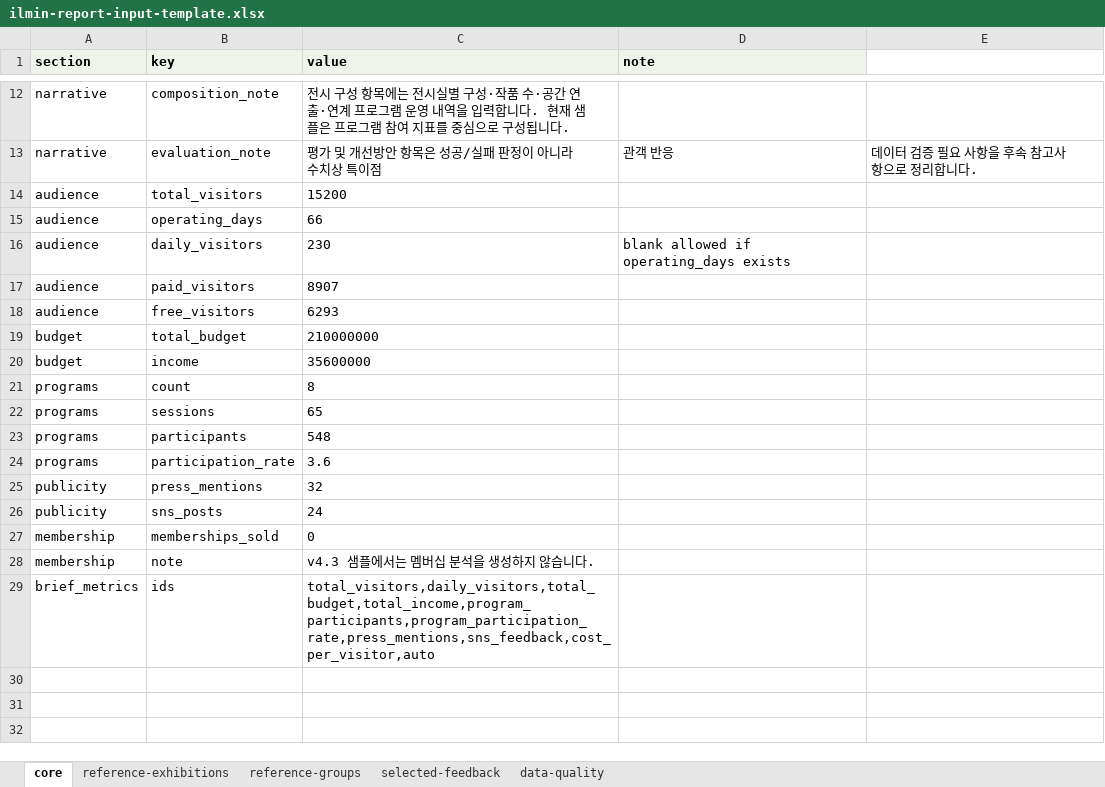
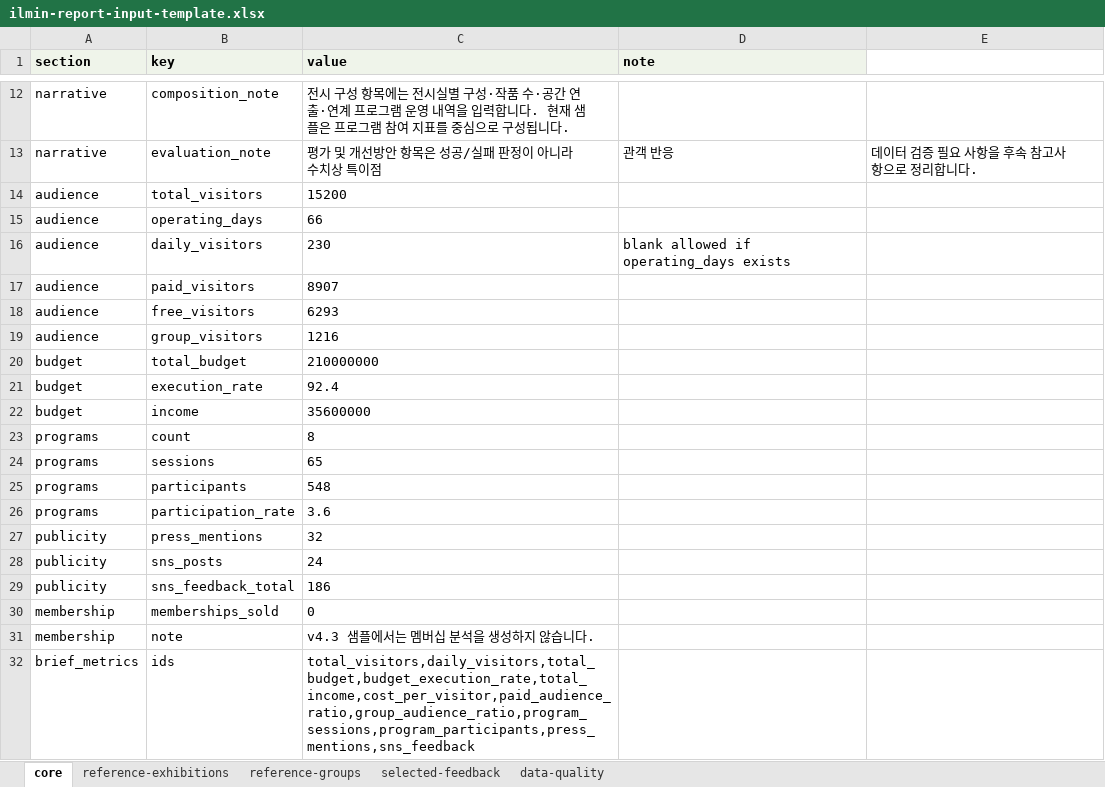
Before and after one commit to yoonjl-svg/exhibition-report-generator-v4.1gpt, an Excel workbook: templates/ilmin-report-input-template.xlsx, sheet core, drawn as a sheet; only a part is shown, gaps mark what is left out; values as stored, in another font and other column widths than the file's, no borders; addresses are those after the commit; the diff names each change by its address in the sheet, - before the commit and + after, or states it on an @@ line.

```diff
--- a/templates/ilmin-report-input-template.xlsx (sheet core)
+++ b/templates/ilmin-report-input-template.xlsx (sheet core)
+row 19: audience | group_visitors | 1216
+row 21: budget | execution_rate | 92.4
+row 29: publicity | sns_feedback_total | 186
-C32 (value): total_visitors,daily_visitors,total_budget,total_income,program_participants,program_participation_rate,press_mentions,sns_feedback,cost_per_visitor,auto
+C32 (value): total_visitors,daily_visitors,total_budget,budget_execution_rate,total_income,cost_per_visitor,paid_audience_ratio,group_audience_ratio,program_sessions,program_participants,press_mentions,sns_feedback
```
Also changed, not shown: 22 other files.
